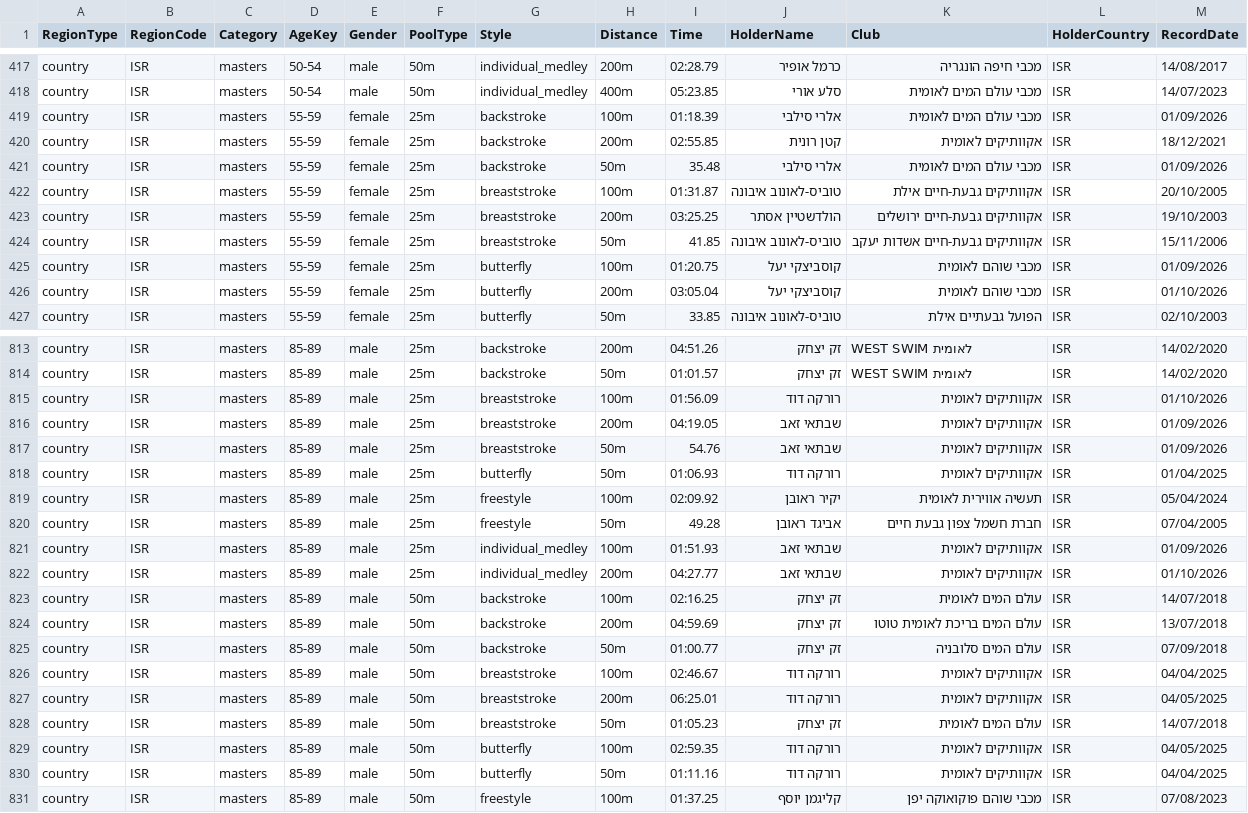
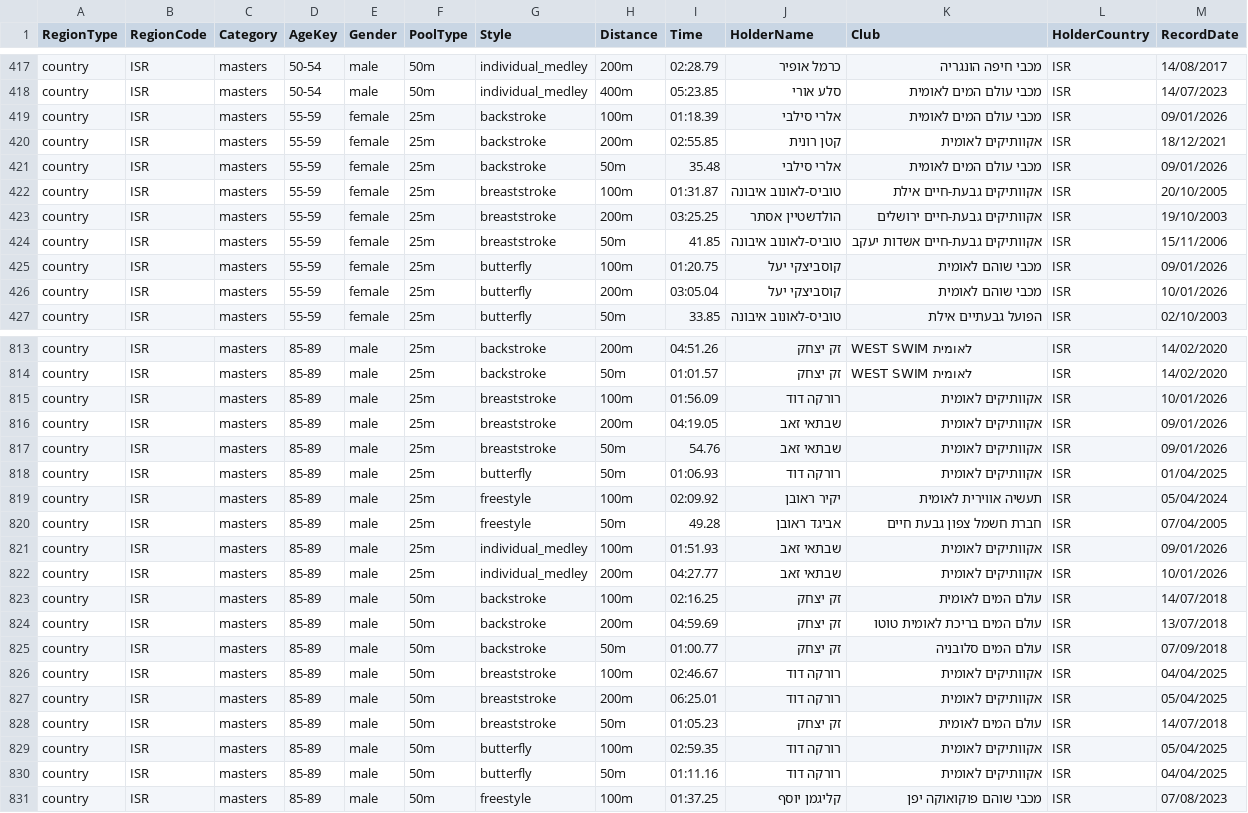
Before and after one commit to vladimirjpm/swimm-project, a CSV file: !records-sources/isrorg-masters__fetched-2026-09-19.csv, drawn as a sheet; only a part is shown, gaps mark what is left out; the diff covers the shown part only.

```diff
--- a/!records-sources/isrorg-masters__fetched-2026-09-19.csv
+++ b/!records-sources/isrorg-masters__fetched-2026-09-19.csv
@@ -418,5 +418,5 @@ country,ISR,masters,50-54,male,50m,individual_medley,200m,02:28.79,כרמל או
 country,ISR,masters,50-54,male,50m,individual_medley,400m,05:23.85,סלע אורי,מכבי עולם המים לאומית,ISR,14/07/2023
-country,ISR,masters,55-59,female,25m,backstroke,100m,01:18.39,אלרי סילבי,מכבי עולם המים לאומית,ISR,01/09/2026
+country,ISR,masters,55-59,female,25m,backstroke,100m,01:18.39,אלרי סילבי,מכבי עולם המים לאומית,ISR,09/01/2026
 country,ISR,masters,55-59,female,25m,backstroke,200m,02:55.85,קטן רונית,אקוותיקים לאומית,ISR,18/12/2021
-country,ISR,masters,55-59,female,25m,backstroke,50m,35.48,אלרי סילבי,מכבי עולם המים לאומית,ISR,01/09/2026
+country,ISR,masters,55-59,female,25m,backstroke,50m,35.48,אלרי סילבי,מכבי עולם המים לאומית,ISR,09/01/2026
 country,ISR,masters,55-59,female,25m,breaststroke,100m,01:31.87,טוביס-לאונוב איבונה,אקוותיקים גבעת-חיים אילת,ISR,20/10/2005
@@ -424,4 +424,4 @@ country,ISR,masters,55-59,female,25m,breaststroke,200m,03:25.25,הולדשטיי
 country,ISR,masters,55-59,female,25m,breaststroke,50m,41.85,טוביס-לאונוב איבונה,אקוותיקים גבעת-חיים אשדות יעקב,ISR,15/11/2006
-country,ISR,masters,55-59,female,25m,butterfly,100m,01:20.75,קוסביצקי יעל,מכבי שוהם לאומית,ISR,01/09/2026
-country,ISR,masters,55-59,female,25m,butterfly,200m,03:05.04,קוסביצקי יעל,מכבי שוהם לאומית,ISR,01/10/2026
+country,ISR,masters,55-59,female,25m,butterfly,100m,01:20.75,קוסביצקי יעל,מכבי שוהם לאומית,ISR,09/01/2026
+country,ISR,masters,55-59,female,25m,butterfly,200m,03:05.04,קוסביצקי יעל,מכבי שוהם לאומית,ISR,10/01/2026
 country,ISR,masters,55-59,female,25m,butterfly,50m,33.85,טוביס-לאונוב איבונה,הפועל גבעתיים אילת,ISR,02/10/2003
@@ -814,5 +814,5 @@ country,ISR,masters,85-89,male,25m,backstroke,200m,04:51.26,זק יצחק,WEST S
 country,ISR,masters,85-89,male,25m,backstroke,50m,01:01.57,זק יצחק,WEST SWIM לאומית,ISR,14/02/2020
-country,ISR,masters,85-89,male,25m,breaststroke,100m,01:56.09,רורקה דוד,אקוותיקים לאומית,ISR,01/10/2026
-country,ISR,masters,85-89,male,25m,breaststroke,200m,04:19.05,שבתאי זאב,אקוותיקים לאומית,ISR,01/09/2026
-country,ISR,masters,85-89,male,25m,breaststroke,50m,54.76,שבתאי זאב,אקוותיקים לאומית,ISR,01/09/2026
+country,ISR,masters,85-89,male,25m,breaststroke,100m,01:56.09,רורקה דוד,אקוותיקים לאומית,ISR,10/01/2026
+country,ISR,masters,85-89,male,25m,breaststroke,200m,04:19.05,שבתאי זאב,אקוותיקים לאומית,ISR,09/01/2026
+country,ISR,masters,85-89,male,25m,breaststroke,50m,54.76,שבתאי זאב,אקוותיקים לאומית,ISR,09/01/2026
 country,ISR,masters,85-89,male,25m,butterfly,50m,01:06.93,רורקה דוד,אקוותיקים לאומית,ISR,01/04/2025
@@ -820,4 +820,4 @@ country,ISR,masters,85-89,male,25m,freestyle,100m,02:09.92,יקיר ראובן,
 country,ISR,masters,85-89,male,25m,freestyle,50m,49.28,אביגד ראובן,חברת חשמל צפון גבעת חיים,ISR,07/04/2005
-country,ISR,masters,85-89,male,25m,individual_medley,100m,01:51.93,שבתאי זאב,אקוותיקים לאומית,ISR,01/09/2026
-country,ISR,masters,85-89,male,25m,individual_medley,200m,04:27.77,שבתאי זאב,אקוותיקים לאומית,ISR,01/10/2026
+country,ISR,masters,85-89,male,25m,individual_medley,100m,01:51.93,שבתאי זאב,אקוותיקים לאומית,ISR,09/01/2026
+country,ISR,masters,85-89,male,25m,individual_medley,200m,04:27.77,שבתאי זאב,אקוותיקים לאומית,ISR,10/01/2026
 country,ISR,masters,85-89,male,50m,backstroke,100m,02:16.25,זק יצחק,עולם המים לאומית,ISR,14/07/2018
@@ -826,5 +826,5 @@ country,ISR,masters,85-89,male,50m,backstroke,50m,01:00.77,זק יצחק,עול
 country,ISR,masters,85-89,male,50m,breaststroke,100m,02:46.67,רורקה דוד,אקוותיקים לאומית,ISR,04/04/2025
-country,ISR,masters,85-89,male,50m,breaststroke,200m,06:25.01,רורקה דוד,אקוותיקים לאומית,ISR,04/05/2025
+country,ISR,masters,85-89,male,50m,breaststroke,200m,06:25.01,רורקה דוד,אקוותיקים לאומית,ISR,05/04/2025
 country,ISR,masters,85-89,male,50m,breaststroke,50m,01:05.23,זק יצחק,עולם המים לאומית,ISR,14/07/2018
-country,ISR,masters,85-89,male,50m,butterfly,100m,02:59.35,רורקה דוד,אקוותיקים לאומית,ISR,04/05/2025
+country,ISR,masters,85-89,male,50m,butterfly,100m,02:59.35,רורקה דוד,אקוותיקים לאומית,ISR,05/04/2025
 country,ISR,masters,85-89,male,50m,butterfly,50m,01:11.16,רורקה דוד,אקוותיקים לאומית,ISR,04/04/2025
```
Also changed, not shown: 39 edited cells elsewhere in this file, 4 other files.
